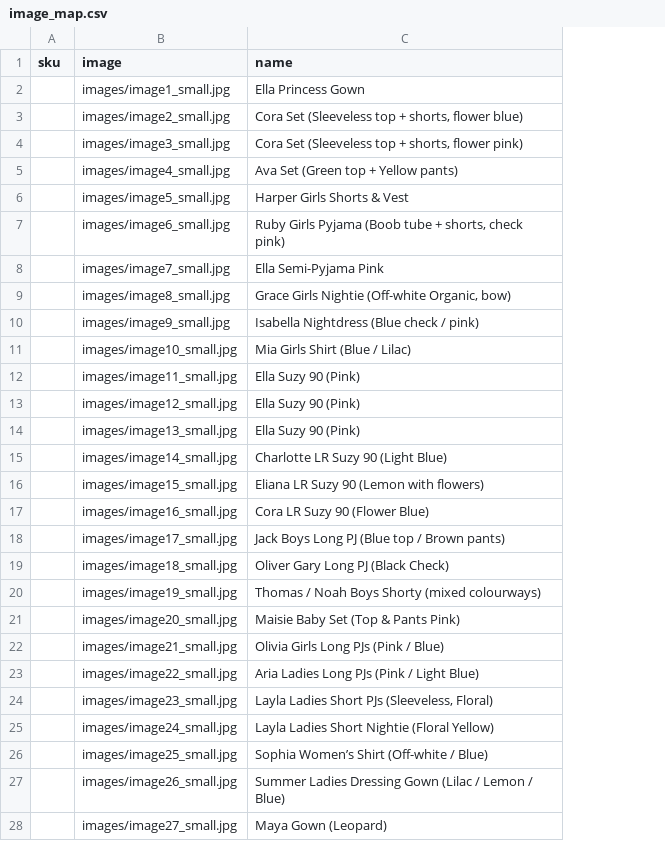
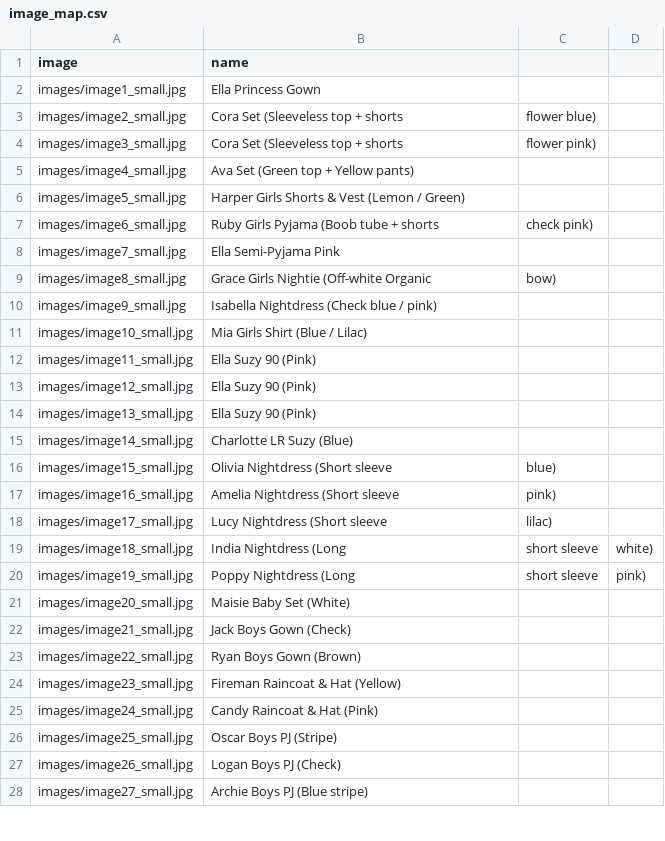
Before and after one commit to Anya916/marleen-molenaar-wholesale, a CSV file: image_map.csv, drawn as a sheet; only a part is shown; removed rows and columns are numbered as before the commit, all else as after; the diff covers the shown part only; the diff names each change by its address in the sheet, - before the commit and + after, or states it on an @@ line.

Commit message:
Update image_map.csv

```diff
--- a/image_map.csv
+++ b/image_map.csv
-column A (sku), empty
+column C, rows 3-20: flower blue) | flower pink) |  |  | check pink) |  | bow) |  |  |  |  |  |  | blue) | pink) | lilac) | short sleeve | short sleeve
+column D, rows 19-20: white) | pink)
-B3 (name): Cora Set (Sleeveless top + shorts, flower blue)
+B3 (name): Cora Set (Sleeveless top + shorts
-B4 (name): Cora Set (Sleeveless top + shorts, flower pink)
+B4 (name): Cora Set (Sleeveless top + shorts
-B6 (name): Harper Girls Shorts & Vest
+B6 (name): Harper Girls Shorts & Vest (Lemon / Green)
-B7 (name): Ruby Girls Pyjama (Boob tube + shorts, check pink)
+B7 (name): Ruby Girls Pyjama (Boob tube + shorts
-B9 (name): Grace Girls Nightie (Off-white Organic, bow)
+B9 (name): Grace Girls Nightie (Off-white Organic
-B10 (name): Isabella Nightdress (Blue check / pink)
+B10 (name): Isabella Nightdress (Check blue / pink)
-B15 (name): Charlotte LR Suzy 90 (Light Blue)
+B15 (name): Charlotte LR Suzy (Blue)
-B16 (name): Eliana LR Suzy 90 (Lemon with flowers)
+B16 (name): Olivia Nightdress (Short sleeve
-B17 (name): Cora LR Suzy 90 (Flower Blue)
+B17 (name): Amelia Nightdress (Short sleeve
-B18 (name): Jack Boys Long PJ (Blue top / Brown pants)
+B18 (name): Lucy Nightdress (Short sleeve
-B19 (name): Oliver Gary Long PJ (Black Check)
+B19 (name): India Nightdress (Long
-B20 (name): Thomas / Noah Boys Shorty (mixed colourways)
+B20 (name): Poppy Nightdress (Long
-B21 (name): Maisie Baby Set (Top & Pants Pink)
+B21 (name): Maisie Baby Set (White)
-B22 (name): Olivia Girls Long PJs (Pink / Blue)
+B22 (name): Jack Boys Gown (Check)
-B23 (name): Aria Ladies Long PJs (Pink / Light Blue)
+B23 (name): Ryan Boys Gown (Brown)
-B24 (name): Layla Ladies Short PJs (Sleeveless, Floral)
+B24 (name): Fireman Raincoat & Hat (Yellow)
-B25 (name): Layla Ladies Short Nightie (Floral Yellow)
+B25 (name): Candy Raincoat & Hat (Pink)
-B26 (name): Sophia Women’s Shirt (Off-white / Blue)
+B26 (name): Oscar Boys PJ (Stripe)
-B27 (name): Summer Ladies Dressing Gown (Lilac / Lemon / Blue)
+B27 (name): Logan Boys PJ (Check)
-B28 (name): Maya Gown (Leopard)
+B28 (name): Archie Boys PJ (Blue stripe)
```
Also changed, not shown: 1 removed row and 5 edited cells elsewhere in this file.
